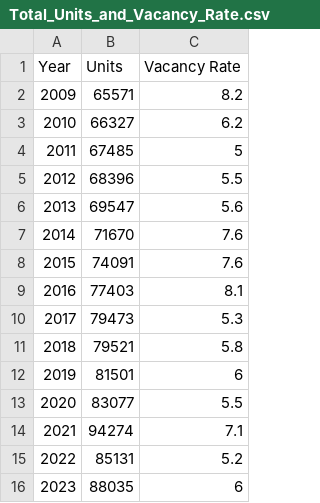
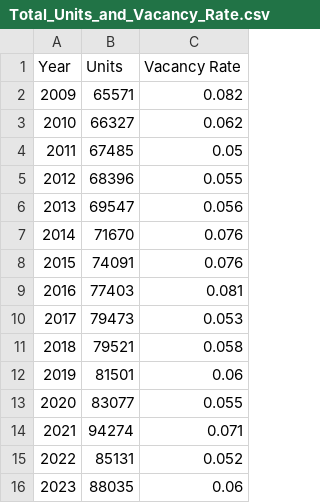
Before and after one commit to Misosuru/PatriotHacks2024, a CSV file: Total_Units_and_Vacancy_Rate.csv, drawn as a sheet.

Commit message:
changed percent value to decimal

```diff
--- a/Total_Units_and_Vacancy_Rate.csv
+++ b/Total_Units_and_Vacancy_Rate.csv
@@ -1,16 +1,16 @@
 Year,Units,Vacancy Rate
-2009,65571,8.2
-2010,66327,6.2
-2011,67485,5
-2012,68396,5.5
-2013,69547,5.6
-2014,71670,7.6
-2015,74091,7.6
-2016,77403,8.1
-2017,79473,5.3
-2018,79521,5.8
-2019,81501,6
-2020,83077,5.5
-2021,94274,7.1
-2022,85131,5.2
-2023,88035,6
+2009,65571,0.082
+2010,66327,0.062
+2011,67485,0.05
+2012,68396,0.055
+2013,69547,0.056
+2014,71670,0.076
+2015,74091,0.076
+2016,77403,0.081
+2017,79473,0.053
+2018,79521,0.058
+2019,81501,0.06
+2020,83077,0.055
+2021,94274,0.071
+2022,85131,0.052
+2023,88035,0.06
```
Also changed, not shown: Avg_Monthly_Rent_by_Year.csv, Planning_District_Vacancy_Rate.csv, 10 other files.
